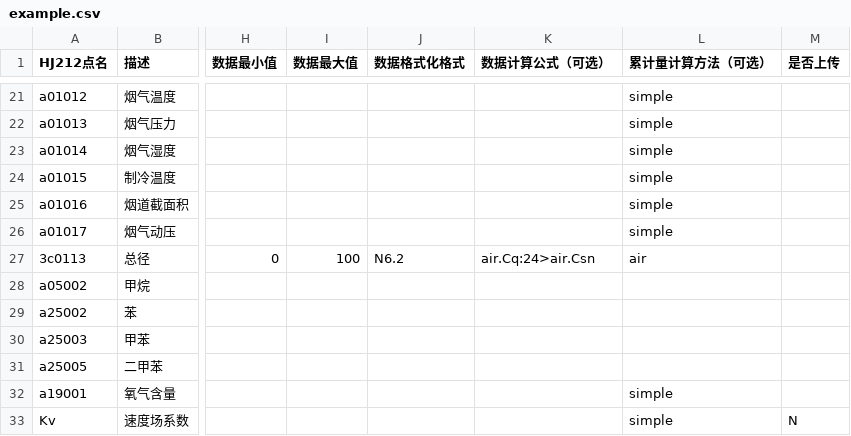
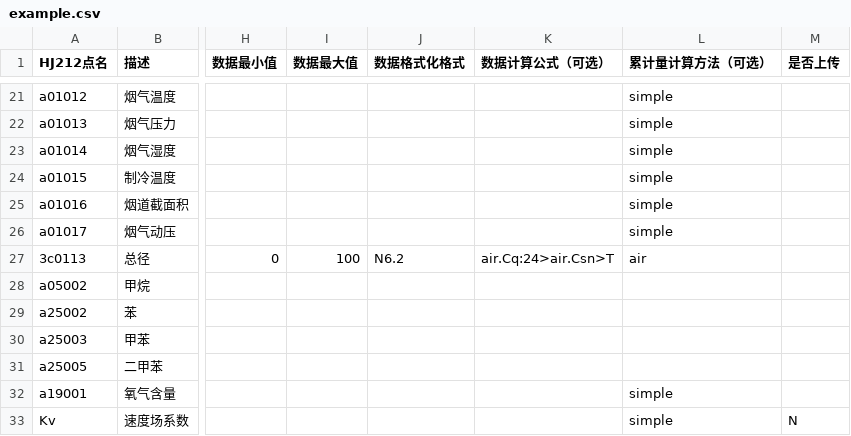
Before and after one commit to freeioe/freeioe_example_apps, a CSV file: HJ/hj212/tpl/example.csv, drawn as a sheet; only a part is shown, gaps mark what is left out; the diff names each change by its address in the sheet, - before the commit and + after, or states it on an @@ line.

Commit message:
correct a00000 calculation

```diff
--- a/HJ/hj212/tpl/example.csv
+++ b/HJ/hj212/tpl/example.csv
-K27 (数据计算公式（可选）): air.Cq:24>air.Csn
+K27 (数据计算公式（可选）): air.Cq:24>air.Csn>T
```
